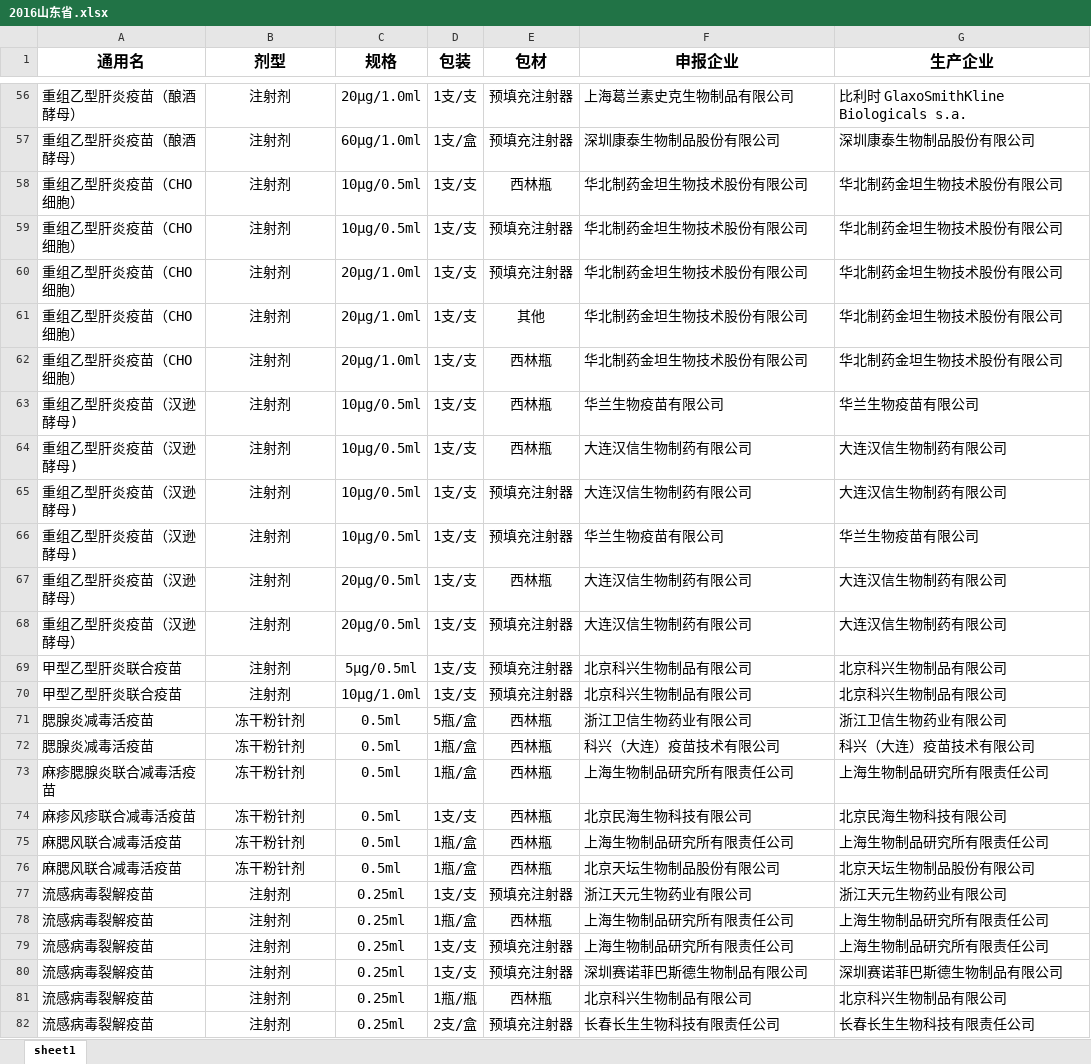
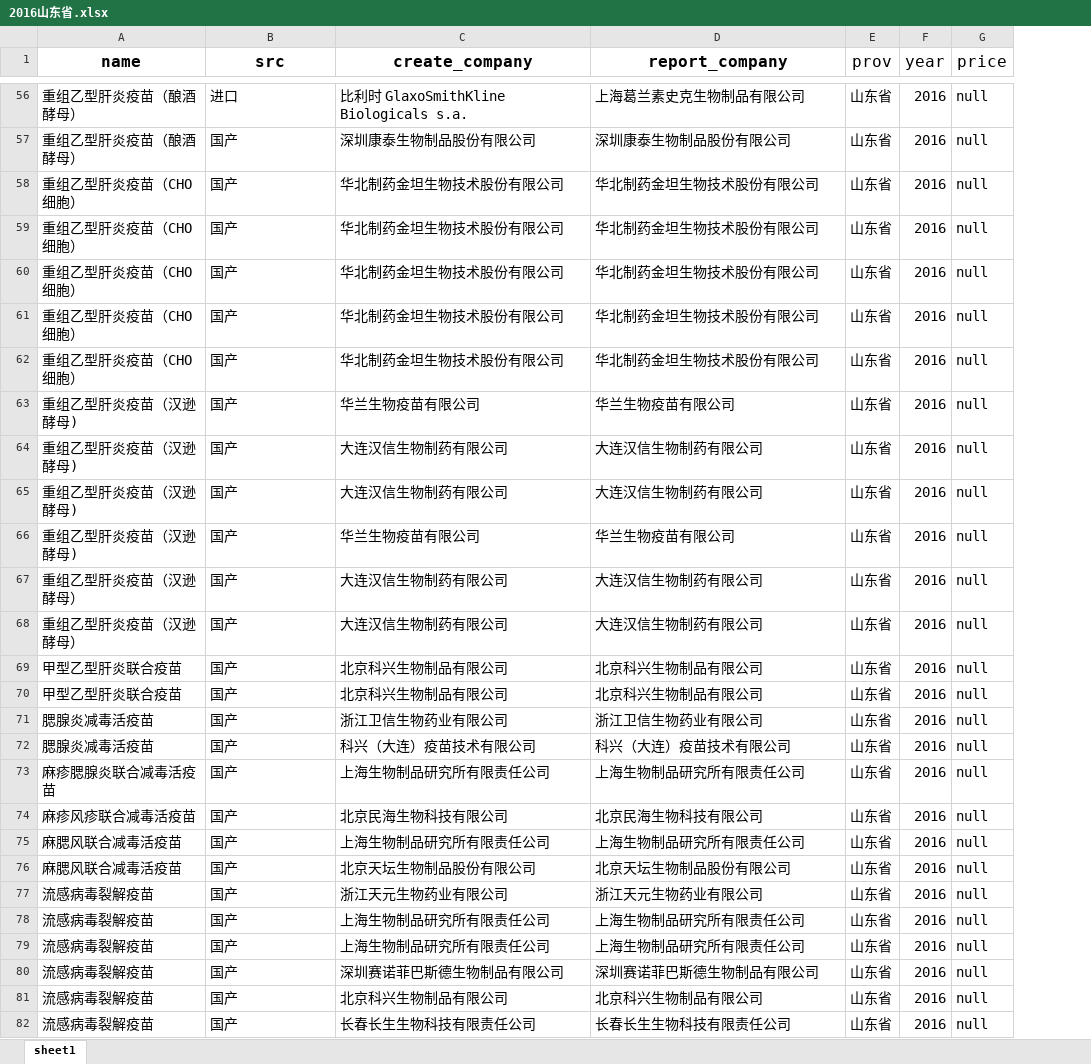
Before and after one commit to fuckcqcs/fuckcqcs, an Excel workbook: src/2016山东省.xlsx, sheet sheet1, drawn as a sheet; only a part is shown, gaps mark what is left out; values as stored, in another font and other column widths than the file's, no borders; removed rows and columns are numbered as before the commit, all else as after; the diff covers the shown part only; the diff names each change by its address in the sheet, - before the commit and + after, or states it on an @@ line.

```diff
--- a/src/2016山东省.xlsx (sheet sheet1)
+++ b/src/2016山东省.xlsx (sheet sheet1)
-column C (规格), rows 56-82: 20μg/1.0ml | 60μg/1.0ml | 10μg/0.5ml | 10μg/0.5ml | 20μg/1.0ml | 20μg/1.0ml | 20μg/1.0ml | 10μg/0.5ml | 10μg/0.5ml | 10μg/0.5ml | 10μg/0.5ml | 20μg/0.5ml | 20μg/0.5ml | 5μg/0.5ml | 10μg/1.0ml | 0.5ml | 0.5ml | 0.5ml | 0.5ml | 0.5ml | 0.5ml | 0.25ml | 0.25ml | 0.25ml | 0.25ml | 0.25ml | 0.25ml
-column D (包装), rows 56-82: 1支/支 | 1支/盒 | 1支/支 | 1支/支 | 1支/支 | 1支/支 | 1支/支 | 1支/支 | 1支/支 | 1支/支 | 1支/支 | 1支/支 | 1支/支 | 1支/支 | 1支/支 | 5瓶/盒 | 1瓶/盒 | 1瓶/盒 | 1支/支 | 1瓶/盒 | 1瓶/盒 | 1支/支 | 1瓶/盒 | 1支/支 | 1支/支 | 1瓶/瓶 | 2支/盒
-column E (包材), rows 56-82: 预填充注射器 | 预填充注射器 | 西林瓶 | 预填充注射器 | 预填充注射器 | 其他 | 西林瓶 | 西林瓶 | 西林瓶 | 预填充注射器 | 预填充注射器 | 西林瓶 | 预填充注射器 | 预填充注射器 | 预填充注射器 | 西林瓶 | 西林瓶 | 西林瓶 | 西林瓶 | 西林瓶 | 西林瓶 | 预填充注射器 | 西林瓶 | 预填充注射器 | 预填充注射器 | 西林瓶 | 预填充注射器
+column E (prov), rows 56-82: all 山东省
+column F (year), rows 56-82: all 2016
+column G (price), rows 56-82: all null
-A1: 通用名
+A1: name
-B1: 剂型
+B1: src
-C1: 申报企业
+C1: create_company
-D1: 生产企业
+D1: report_company
-B56:B82 alignment: center
+B56:B82 alignment: left
-B56 (src): 注射剂
+B56 (src): 进口
-C56 (create_company): 上海葛兰素史克生物制品有限公司
+C56 (create_company): 比利时 GlaxoSmithKline Biologicals s.a.
-D56 (report_company): 比利时 GlaxoSmithKline Biologicals s.a.
+D56 (report_company): 上海葛兰素史克生物制品有限公司
-B57:B70 (src): 注射剂
+B57:B70 (src): 国产
-B71:B76 (src): 冻干粉针剂
+B71:B76 (src): 国产
-B77:B82 (src): 注射剂
+B77:B82 (src): 国产
```
Also changed, not shown: 120 edited cells and cell formats elsewhere in this sheet, 1 other file.
